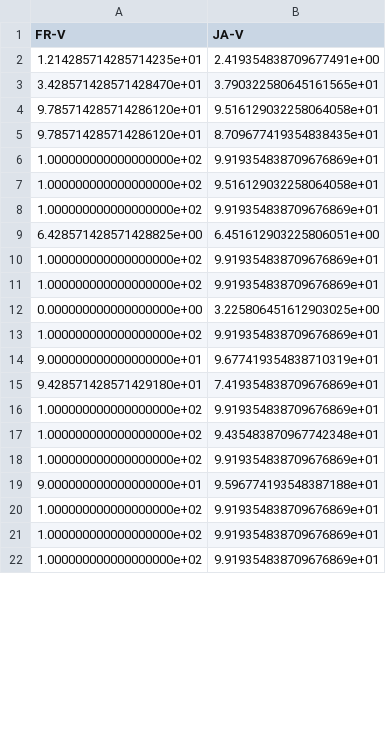
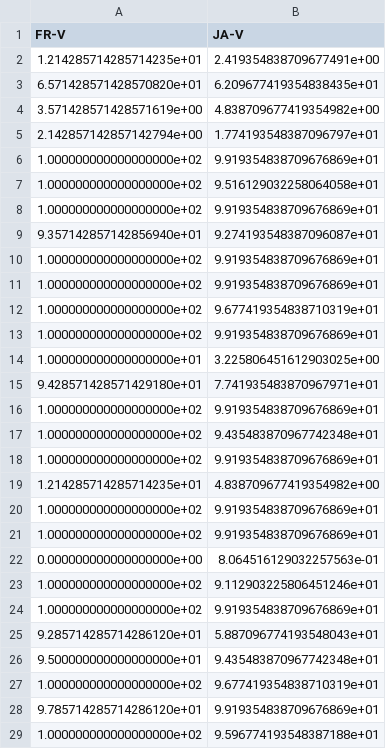
Before and after one commit to rimow/NeuroPrononciation, a CSV file: reseau/resultats/resultats5phonemes/pourcentagesFRJA_V.csv, drawn as a sheet; only a part is shown; the shorter side is filled out with more unchanged rows; the diff covers the shown part only.

```diff
--- a/reseau/resultats/resultats5phonemes/pourcentagesFRJA_V.csv
+++ b/reseau/resultats/resultats5phonemes/pourcentagesFRJA_V.csv
@@ -2,5 +2,5 @@ FR-V,JA-V
 1.214285714285714235e+01,2.419354838709677491e+00
-3.428571428571428470e+01,3.790322580645161565e+01
-9.785714285714286120e+01,9.516129032258064058e+01
-9.785714285714286120e+01,8.709677419354838435e+01
+6.571428571428570820e+01,6.209677419354838435e+01
+3.571428571428571619e+00,4.838709677419354982e+00
+2.142857142857142794e+00,1.774193548387096797e+01
 1.000000000000000000e+02,9.919354838709676869e+01
@@ -8,9 +8,9 @@ FR-V,JA-V
 1.000000000000000000e+02,9.919354838709676869e+01
-6.428571428571428825e+00,6.451612903225806051e+00
+9.357142857142856940e+01,9.274193548387096087e+01
 1.000000000000000000e+02,9.919354838709676869e+01
 1.000000000000000000e+02,9.919354838709676869e+01
-0.000000000000000000e+00,3.225806451612903025e+00
+1.000000000000000000e+02,9.677419354838710319e+01
 1.000000000000000000e+02,9.919354838709676869e+01
-9.000000000000000000e+01,9.677419354838710319e+01
-9.428571428571429180e+01,7.419354838709676869e+01
+1.000000000000000000e+01,3.225806451612903025e+00
+9.428571428571429180e+01,7.741935483870967971e+01
 1.000000000000000000e+02,9.919354838709676869e+01
@@ -18,2 +18,12 @@ FR-V,JA-V
 1.000000000000000000e+02,9.919354838709676869e+01
-9.000000000000000000e+01,9.596774193548387188e+01
+1.214285714285714235e+01,4.838709677419354982e+00
+1.000000000000000000e+02,9.919354838709676869e+01
+1.000000000000000000e+02,9.919354838709676869e+01
+0.000000000000000000e+00,8.064516129032257563e-01
+1.000000000000000000e+02,9.112903225806451246e+01
+1.000000000000000000e+02,9.919354838709676869e+01
+9.285714285714286120e+01,5.887096774193548043e+01
+9.500000000000000000e+01,9.435483870967742348e+01
+1.000000000000000000e+02,9.677419354838710319e+01
+9.785714285714286120e+01,9.919354838709676869e+01
+1.000000000000000000e+02,9.596774193548387188e+01
```
Also changed, not shown: 22 added rows, 26 removed rows, 11 moved rows and 5 edited cells elsewhere in this file, reseau/resultats/resultats5phonemes/matKmeansNonInit_indices_bonnes_cartes.csv, reseau/resultats/resultats5phonemes/pourcentagesCIC_R.csv, 7 other files.
